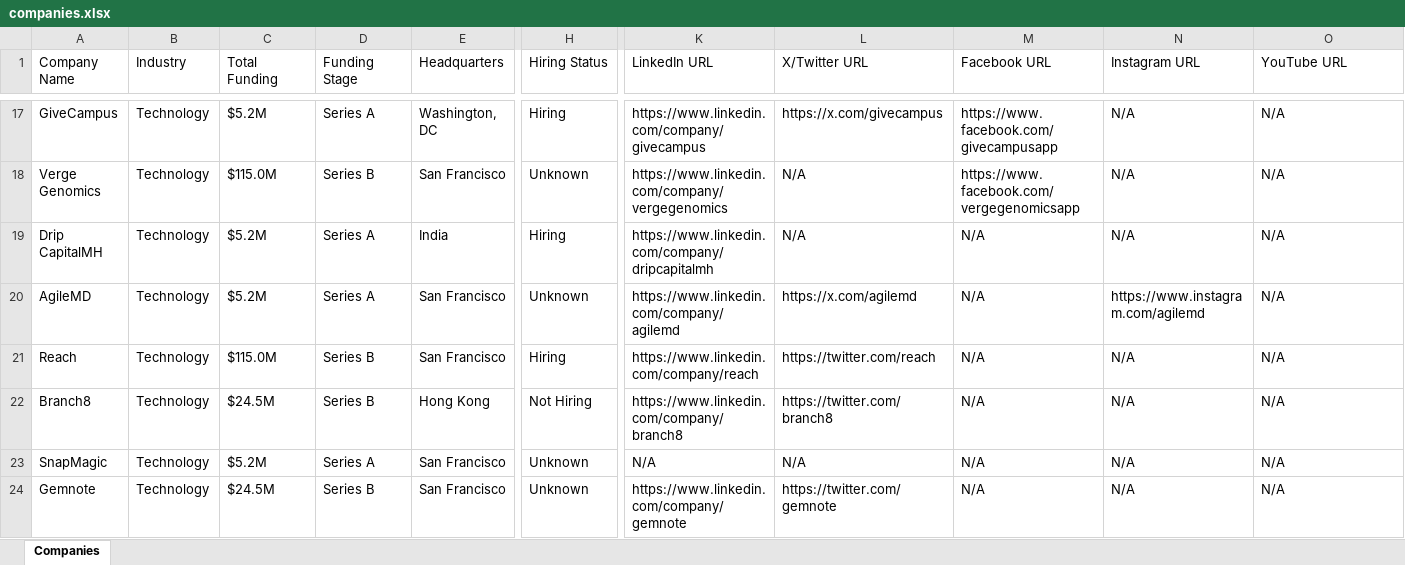
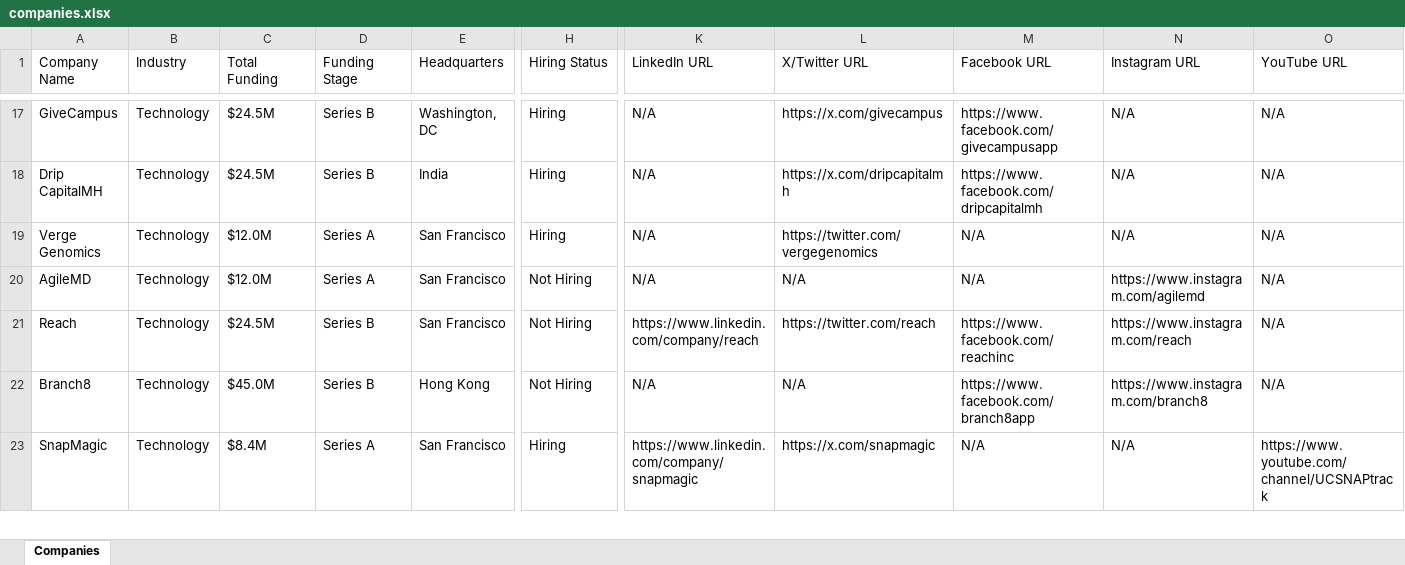
Before and after one commit to usergit535/talent_intelligence_project_2, an Excel workbook: output/companies.xlsx, sheet Companies, drawn as a sheet; only a part is shown, gaps mark what is left out; values as stored, in another font and other column widths than the file's, no cell formats; removed rows and columns are numbered as before the commit, all else as after; rows hold the shown columns only; the diff covers the shown part only; the diff names each change by its address in the sheet, - before the commit and + after, or states it on an @@ line.

```diff
--- a/output/companies.xlsx (sheet Companies)
+++ b/output/companies.xlsx (sheet Companies)
-C17 (Total Funding): $5.2M
+C17 (Total Funding): $24.5M
-D17 (Funding Stage): Series A
+D17 (Funding Stage): Series B
-K17 (LinkedIn URL): https://www.linkedin.com/company/givecampus
+K17 (LinkedIn URL): N/A
-row 18: Verge Genomics | Technology | $115.0M | Series B | San Francisco | Unknown | https://www.linkedin.com/company/vergegenomics | N/A | https://www.facebook.com/vergegenomicsapp | N/A | N/A
-C18 (Total Funding): $5.2M
+C18 (Total Funding): $24.5M
-D18 (Funding Stage): Series A
+D18 (Funding Stage): Series B
-K18 (LinkedIn URL): https://www.linkedin.com/company/dripcapitalmh
+K18 (LinkedIn URL): N/A
-L18 (X/Twitter URL): N/A
+L18 (X/Twitter URL): https://x.com/dripcapitalmh
-M18 (Facebook URL): N/A
+M18 (Facebook URL): https://www.facebook.com/dripcapitalmh
+row 19: Verge Genomics | Technology | $12.0M | Series A | San Francisco | Hiring | N/A | https://twitter.com/vergegenomics | N/A | N/A | N/A
-C20 (Total Funding): $5.2M
+C20 (Total Funding): $12.0M
-H20 (Hiring Status): Unknown
+H20 (Hiring Status): Not Hiring
-K20 (LinkedIn URL): https://www.linkedin.com/company/agilemd
+K20 (LinkedIn URL): N/A
-L20 (X/Twitter URL): https://x.com/agilemd
+L20 (X/Twitter URL): N/A
-C21 (Total Funding): $115.0M
+C21 (Total Funding): $24.5M
-H21 (Hiring Status): Hiring
+H21 (Hiring Status): Not Hiring
-M21 (Facebook URL): N/A
+M21 (Facebook URL): https://www.facebook.com/reachinc
-N21 (Instagram URL): N/A
+N21 (Instagram URL): https://www.instagram.com/reach
-C22 (Total Funding): $24.5M
+C22 (Total Funding): $45.0M
-K22 (LinkedIn URL): https://www.linkedin.com/company/branch8
+K22 (LinkedIn URL): N/A
-L22 (X/Twitter URL): https://twitter.com/branch8
+L22 (X/Twitter URL): N/A
-M22 (Facebook URL): N/A
+M22 (Facebook URL): https://www.facebook.com/branch8app
-N22 (Instagram URL): N/A
+N22 (Instagram URL): https://www.instagram.com/branch8
-C23 (Total Funding): $5.2M
+C23 (Total Funding): $8.4M
-H23 (Hiring Status): Unknown
+H23 (Hiring Status): Hiring
-K23 (LinkedIn URL): N/A
+K23 (LinkedIn URL): https://www.linkedin.com/company/snapmagic
-L23 (X/Twitter URL): N/A
+L23 (X/Twitter URL): https://x.com/snapmagic
-O23 (YouTube URL): N/A
+O23 (YouTube URL): https://www.youtube.com/channel/UCSNAPtrack
-row 24: Gemnote | Technology | $24.5M | Series B | San Francisco | Unknown | https://www.linkedin.com/company/gemnote | https://twitter.com/gemnote | N/A | N/A | N/A
```
Also changed, not shown: 13 added rows, 12 removed rows and 392 edited cells elsewhere in this sheet, cell formats, 1 other file.
